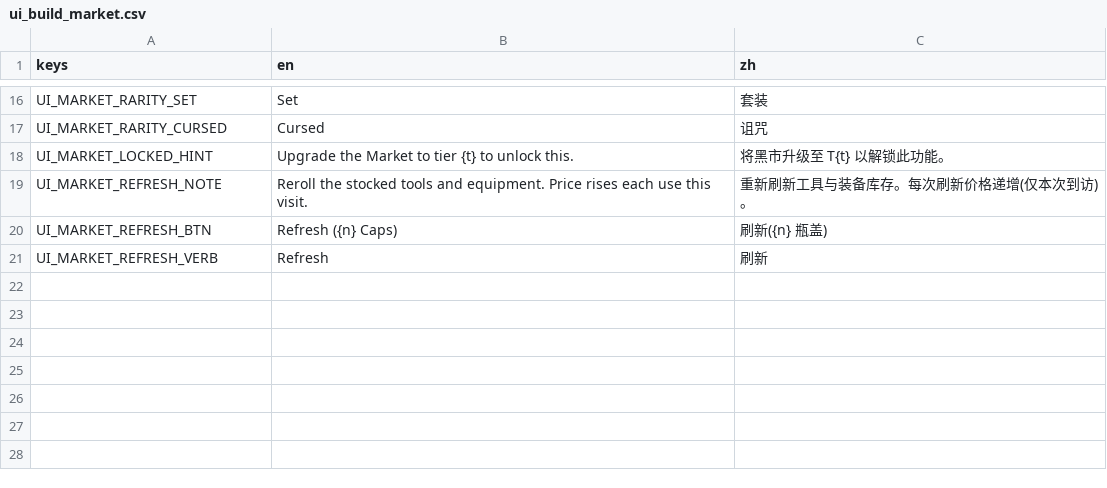
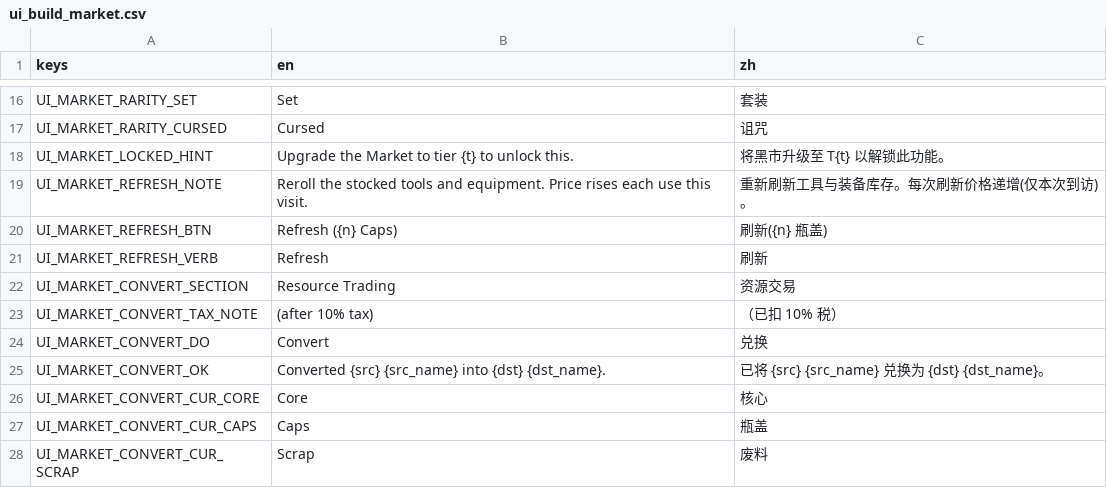
Before and after one commit to Jelly13124/Cardgame, a CSV file: assets/translations/ui_build_market.csv, drawn as a sheet; only a part is shown, gaps mark what is left out; the diff names each change by its address in the sheet, - before the commit and + after, or states it on an @@ line.

```diff
--- a/assets/translations/ui_build_market.csv
+++ b/assets/translations/ui_build_market.csv
+row 22: UI_MARKET_CONVERT_SECTION | Resource Trading | 资源交易
+row 23: UI_MARKET_CONVERT_TAX_NOTE | (after 10% tax) | （已扣 10% 税）
+row 24: UI_MARKET_CONVERT_DO | Convert | 兑换
+row 25: UI_MARKET_CONVERT_OK | Converted {src} {src_name} into {dst} {dst_name}. | 已将 {src} {src_name} 兑换为 {dst} {dst_name}。
+row 26: UI_MARKET_CONVERT_CUR_CORE | Core | 核心
+row 27: UI_MARKET_CONVERT_CUR_CAPS | Caps | 瓶盖
+row 28: UI_MARKET_CONVERT_CUR_SCRAP | Scrap | 废料
```
Also changed, not shown: 2 other files.
